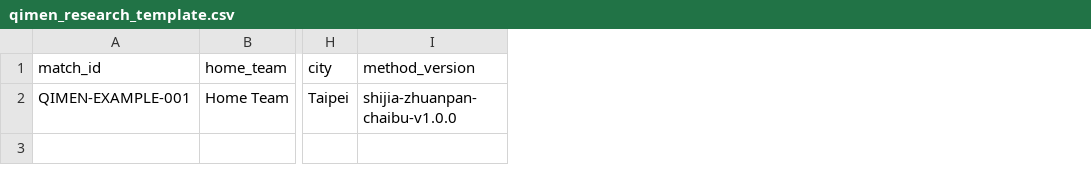
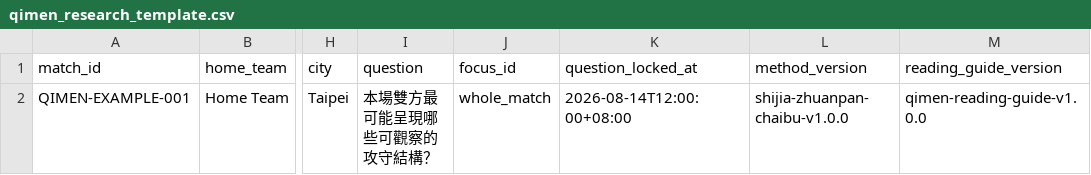
Before and after one commit to wujoshnjr/meihua-football-streamlit, a CSV file: data/qimen_research_template.csv, drawn as a sheet; only a part is shown, gaps mark what is left out; the diff names each change by its address in the sheet, - before the commit and + after, or states it on an @@ line.

Commit message:
新增奇門起局與解盤助手 v6.2 (#22)
Add a versioned pre-cast audit, ten-layer reading workflow, twelve football focus lenses, 306 fully covered Qimen relationship slots, provenance tiers, timing boundaries, UI, exports, documentation, and regression tests.

```diff
--- a/data/qimen_research_template.csv
+++ b/data/qimen_research_template.csv
+column I (question), row 2: 本場雙方最可能呈現哪些可觀察的攻守結構？
+column J (focus_id), row 2: whole_match
+column K (question_locked_at), row 2: 2026-08-14T12:00:00+08:00
+column M (reading_guide_version), row 2: qimen-reading-guide-v1.0.0
```
Also changed, not shown: 23 other files.
